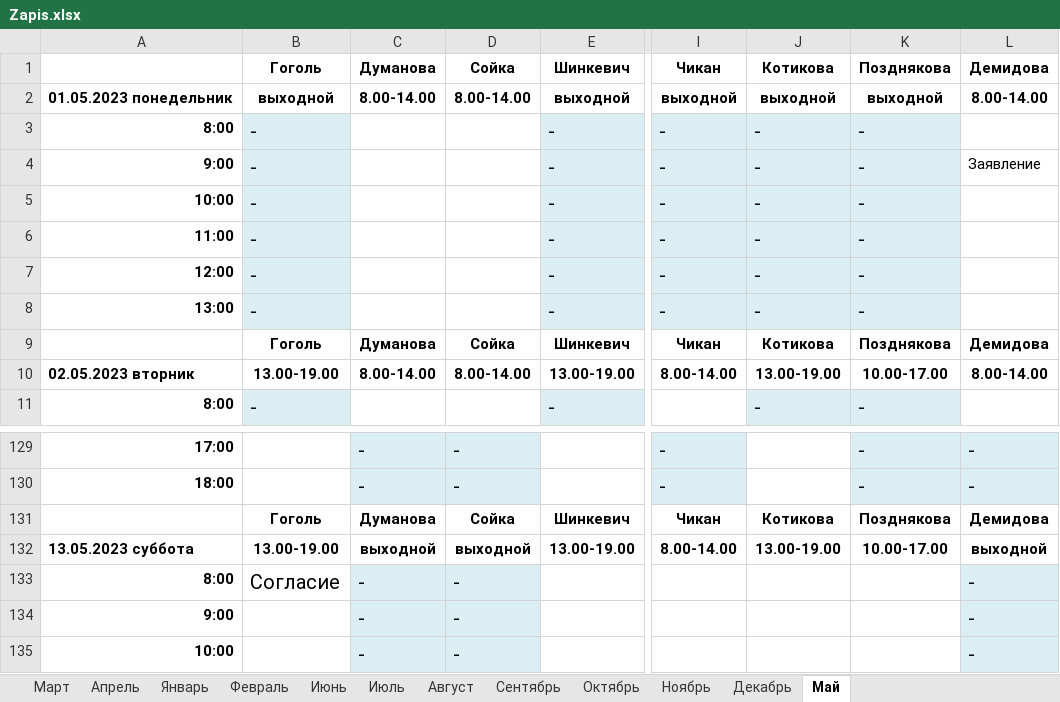
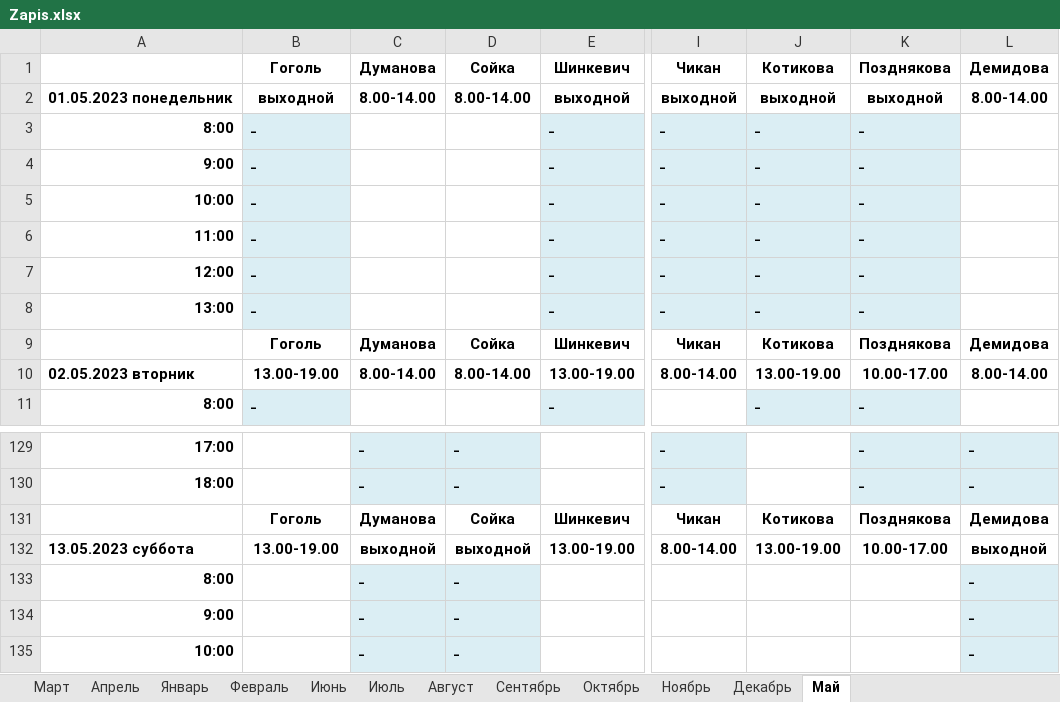
Before and after one commit to GertmanAlena/NB, an Excel workbook: Notarius/Zapis.xlsx, sheet Май, drawn as a sheet; only a part is shown, gaps mark what is left out; values as stored, in another font and other column widths than the file's, no borders; the diff names each change by its address in the sheet, - before the commit and + after, or states it on an @@ line.

```diff
--- a/Notarius/Zapis.xlsx (sheet Май)
+++ b/Notarius/Zapis.xlsx (sheet Май)
-L4: Заявление
+L4: (empty)
-B133: Согласие
+B133: (empty)
```
Also changed, not shown: 3 other files.
